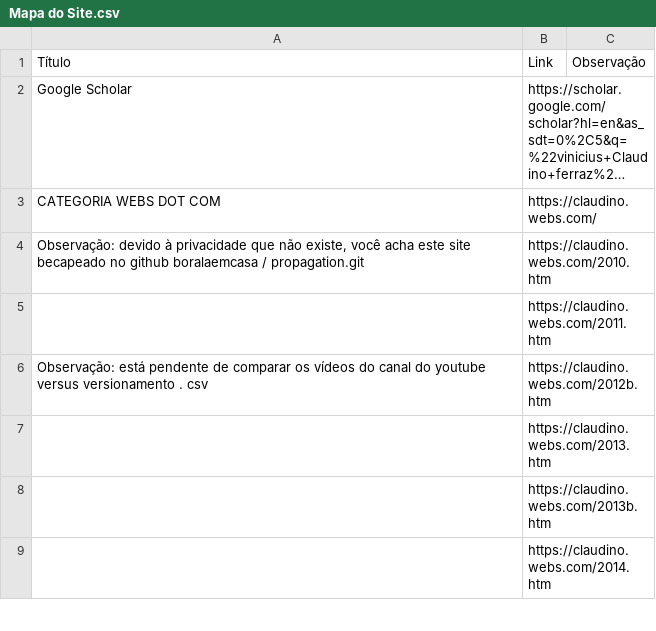
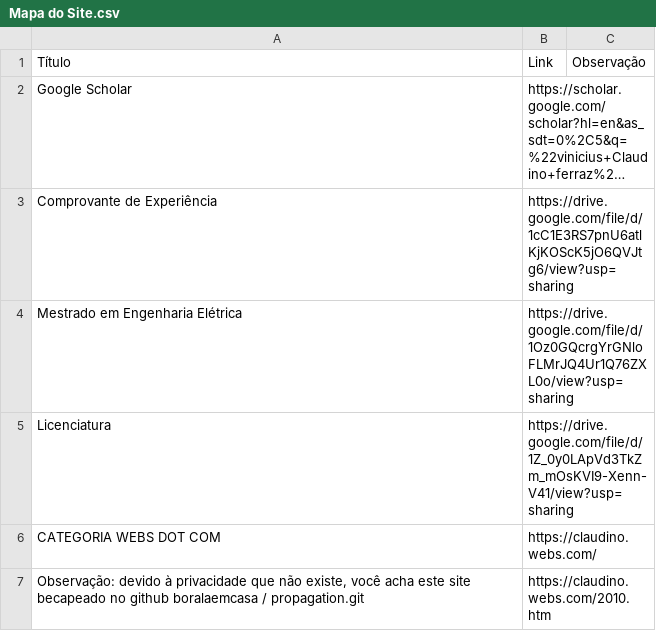
Before and after one commit to boralaemcasa/propagation, a CSV file: Mapa do Site.csv, drawn as a sheet; only a part is shown; the shorter side is filled out with more unchanged rows; long unchanged cells end in …; the diff names each change by its address in the sheet, - before the commit and + after, or states it on an @@ line.

```diff
--- a/Mapa do Site.csv
+++ b/Mapa do Site.csv
+row 3: Comprovante de Experiência | https://drive.google.com/file/d/1cC1E3RS7pnU6atlKjKOScK5jO6QVJtg6/view?usp=sharing
+row 4: Mestrado em Engenharia Elétrica | https://drive.google.com/file/d/1Oz0GQcrgYrGNloFLMrJQ4Ur1Q76ZXL0o/view?usp=sharing
+row 5: Licenciatura | https://drive.google.com/file/d/1Z_0y0LApVd3TkZm_mOsKVI9-Xenn-V41/view?usp=sharing
```
Also changed, not shown: 1 other file.
